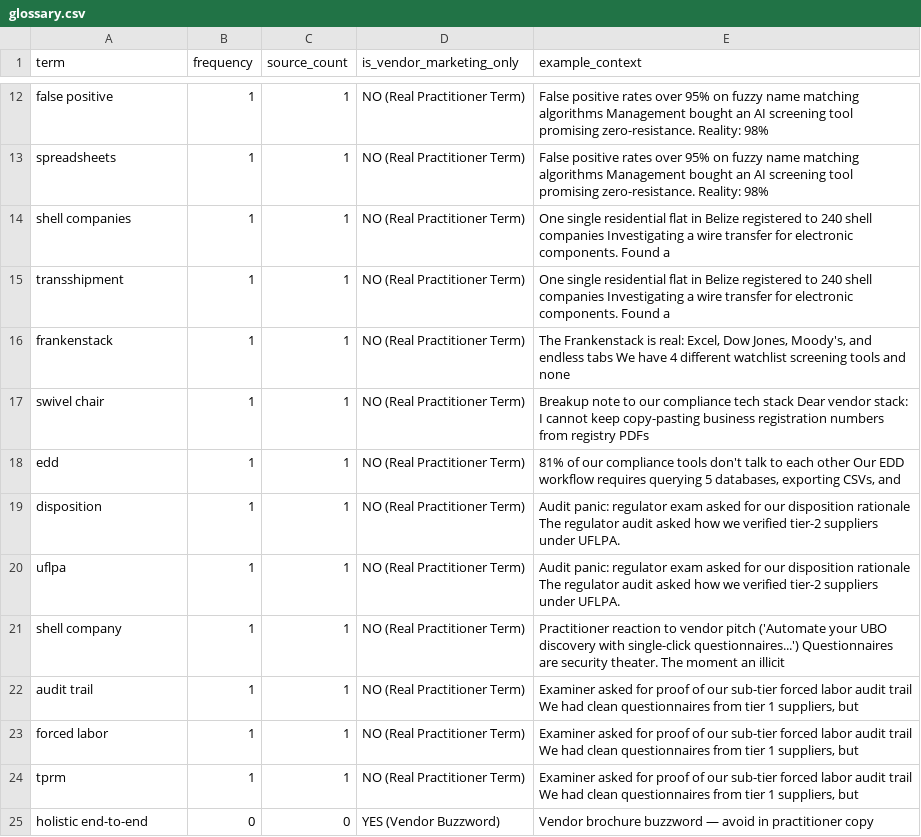
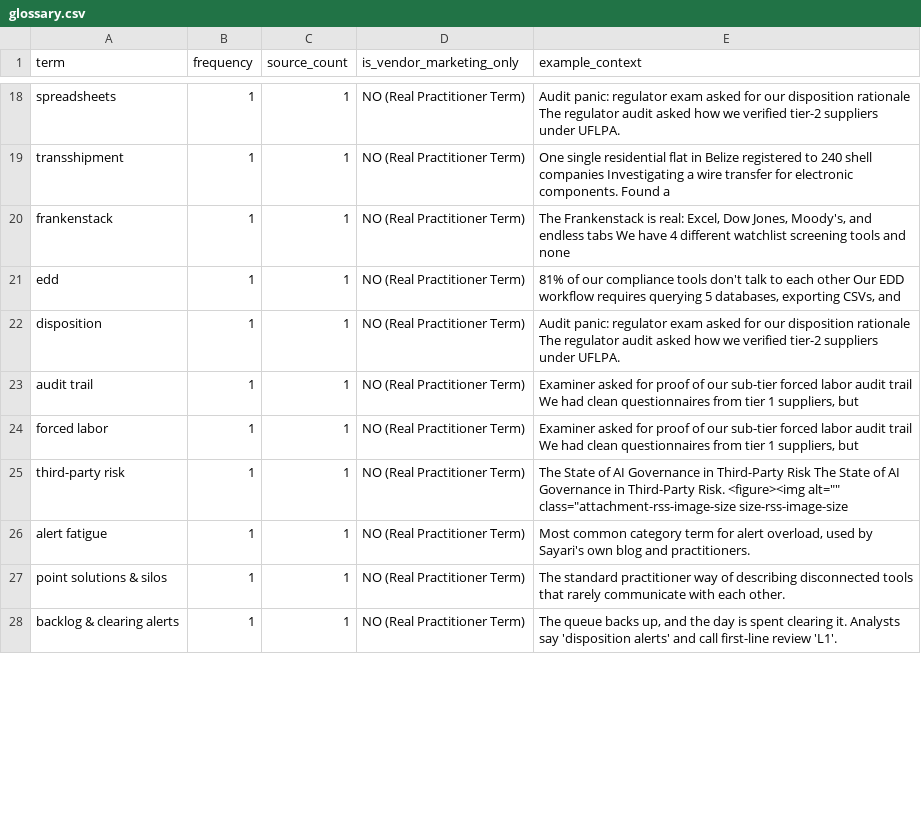
Before and after one commit to terriblyoffendedmarketer-stack/sayari, a CSV file: glossary.csv, drawn as a sheet; only a part is shown, gaps mark what is left out; removed rows and columns are numbered as before the commit, all else as after; the diff covers the shown part only; the diff names each change by its address in the sheet, - before the commit and + after, or states it on an @@ line.

```diff
--- a/glossary.csv
+++ b/glossary.csv
-row 12: false positive | 1 | 1 | NO (Real Practitioner Term) | False positive rates over 95% on fuzzy name matching algorithms Management bought an AI screening tool promising zero-resistance. Reality: 98%
-E18 (example_context): False positive rates over 95% on fuzzy name matching algorithms Management bought an AI screening tool promising zero-resistance. Reality: 98%
+E18 (example_context): Audit panic: regulator exam asked for our disposition rationale The regulator audit asked how we verified tier-2 suppliers under UFLPA.
-row 14: shell companies | 1 | 1 | NO (Real Practitioner Term) | One single residential flat in Belize registered to 240 shell companies Investigating a wire transfer for electronic components. Found a
-row 17: swivel chair | 1 | 1 | NO (Real Practitioner Term) | Breakup note to our compliance tech stack Dear vendor stack: I cannot keep copy-pasting business registration numbers from registry PDFs
-row 20: uflpa | 1 | 1 | NO (Real Practitioner Term) | Audit panic: regulator exam asked for our disposition rationale The regulator audit asked how we verified tier-2 suppliers under UFLPA.
-row 21: shell company | 1 | 1 | NO (Real Practitioner Term) | Practitioner reaction to vendor pitch ('Automate your UBO discovery with single-click questionnaires...') Questionnaires are security theater. The moment an illicit
+row 25: third-party risk | 1 | 1 | NO (Real Practitioner Term) | The State of AI Governance in Third-Party Risk The State of AI Governance in Third-Party Risk. <figure><img alt="" class="attachment-rss-image-size size-rss-image-size
-A26 (term): tprm
+A26 (term): alert fatigue
-E26 (example_context): Examiner asked for proof of our sub-tier forced labor audit trail We had clean questionnaires from tier 1 suppliers, but
+E26 (example_context): Most common category term for alert overload, used by Sayari's own blog and practitioners.
@@ row 25 moved to row 38: holistic end-to-end @@
+row 27: point solutions & silos | 1 | 1 | NO (Real Practitioner Term) | The standard practitioner way of describing disconnected tools that rarely communicate with each other.
+row 28: backlog & clearing alerts | 1 | 1 | NO (Real Practitioner Term) | The queue backs up, and the day is spent clearing it. Analysts say 'disposition alerts' and call first-line review 'L1'.
```
Also changed, not shown: 10 added rows, 1 removed row, 3 moved rows and 10 edited cells elsewhere in this file, 27 other files.
